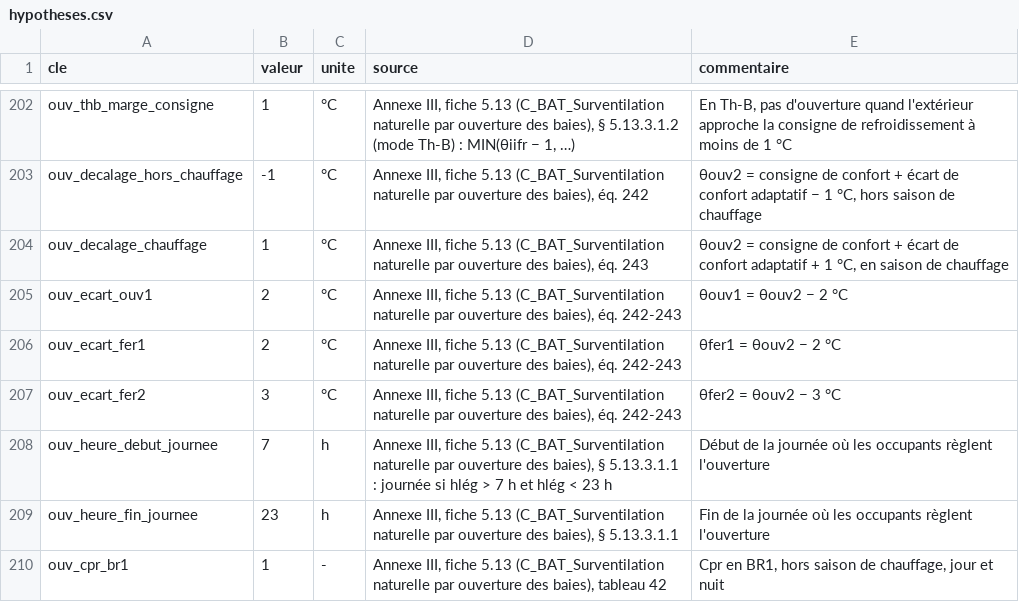
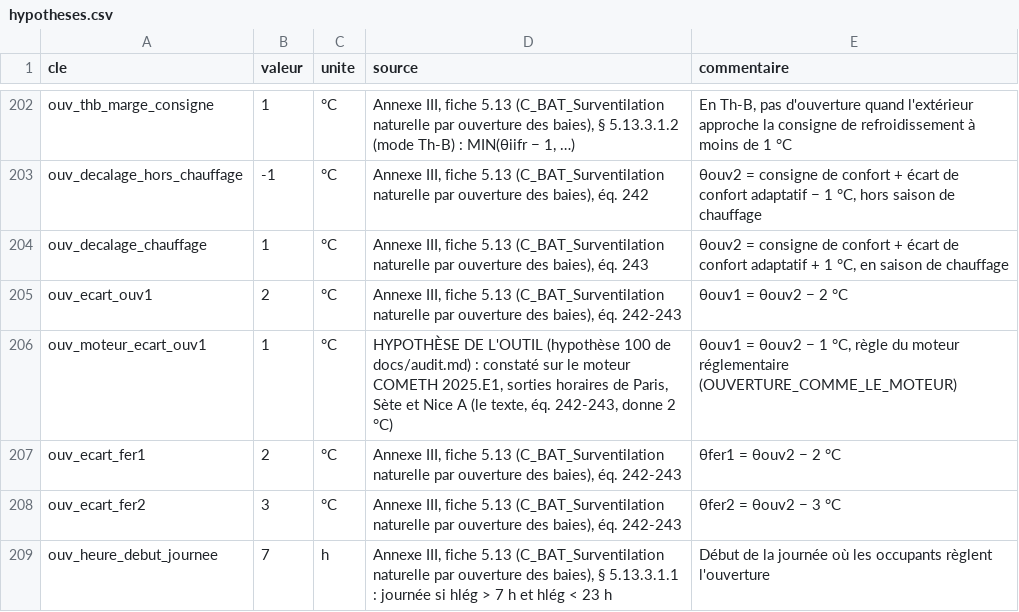
Before and after one commit to Alliages/explorateur_Bbio_DH, a CSV file: donnees/hypotheses.csv, drawn as a sheet; only a part is shown, gaps mark what is left out; the shorter side is filled out with more unchanged rows.

```diff
--- a/donnees/hypotheses.csv
+++ b/donnees/hypotheses.csv
@@ -205,2 +205,3 @@ ouv_decalage_chauffage;1;°C;Annexe III, fiche 5.13 (C_BAT_Surventilation nature
 ouv_ecart_ouv1;2;°C;Annexe III, fiche 5.13 (C_BAT_Surventilation naturelle par ouverture des baies), éq. 242-243;θouv1 = θouv2 − 2 °C
+ouv_moteur_ecart_ouv1;1;°C;HYPOTHÈSE DE L'OUTIL (hypothèse 100 de docs/audit.md) : constaté sur le moteur COMETH 2025.E1, sorties horaires de Paris, Sète et Nice A (le texte, éq. 242-243, donne 2 °C);θouv1 = θouv2 − 1 °C, règle du moteur réglementaire (OUVERTURE_COMME_LE_MOTEUR)
 ouv_ecart_fer1;2;°C;Annexe III, fiche 5.13 (C_BAT_Surventilation naturelle par ouverture des baies), éq. 242-243;θfer1 = θouv2 − 2 °C
```
Also changed, not shown: donnees/batiments/01_logement_70m2.csv, donnees/batiments/02_immeuble_9_logements.csv, 19 other files.
